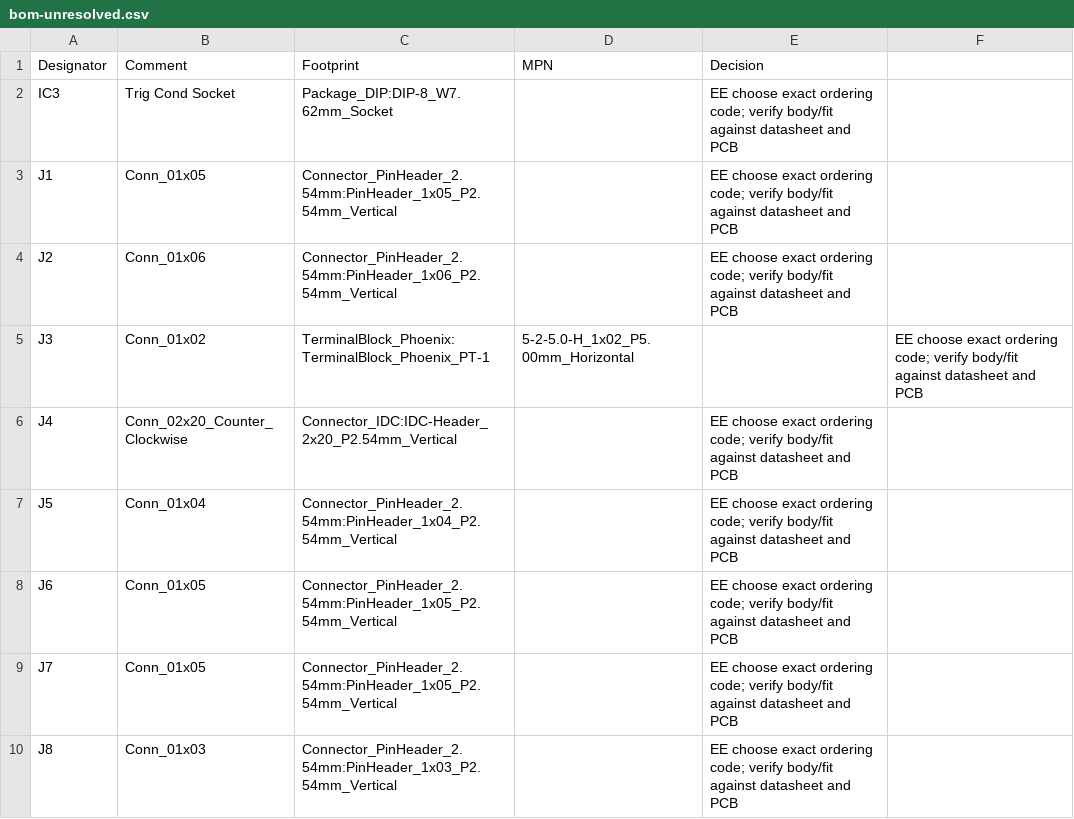
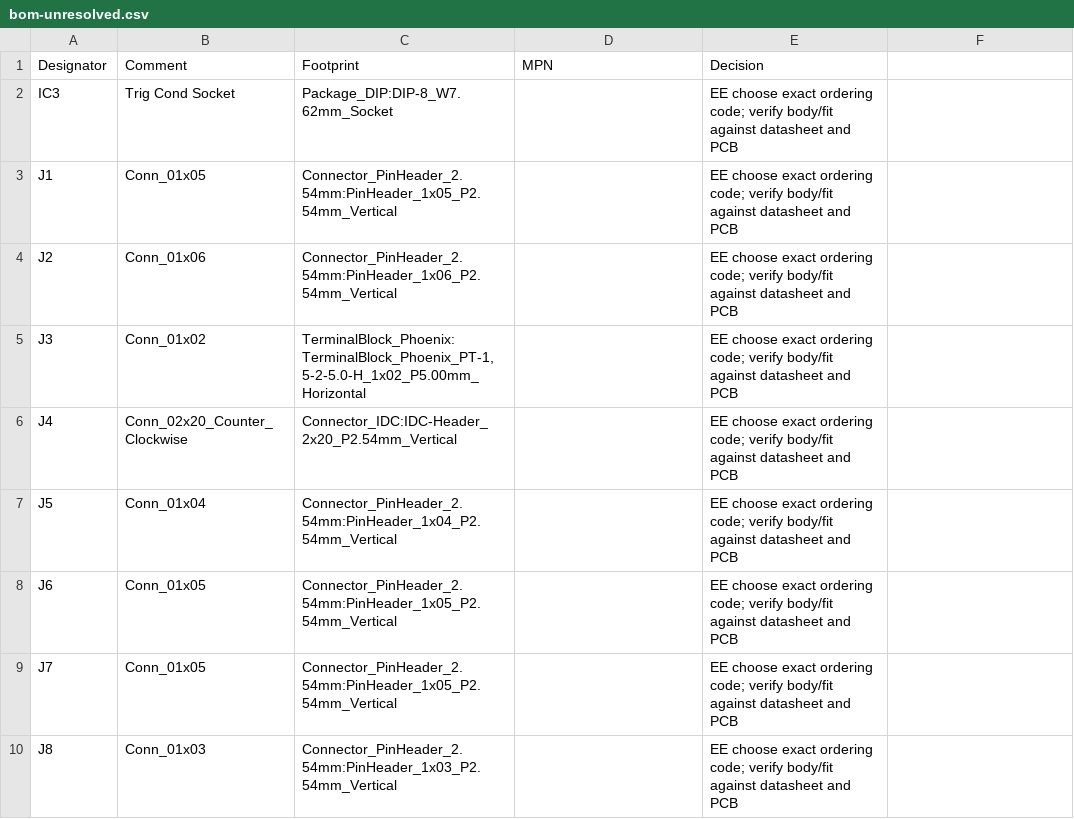
Before and after one commit to JaydenL33/OpenTech-ECU, a CSV file: hardware/prototype-v1/manufacturing/jlcpcb/bom-unresolved.csv, drawn as a sheet.

```diff
--- a/hardware/prototype-v1/manufacturing/jlcpcb/bom-unresolved.csv
+++ b/hardware/prototype-v1/manufacturing/jlcpcb/bom-unresolved.csv
@@ -4,3 +4,3 @@ J1,Conn_01x05,Connector_PinHeader_2.54mm:PinHeader_1x05_P2.54mm_Vertical,,EE cho
 J2,Conn_01x06,Connector_PinHeader_2.54mm:PinHeader_1x06_P2.54mm_Vertical,,EE choose exact ordering code; verify body/fit against datasheet and PCB
-J3,Conn_01x02,TerminalBlock_Phoenix:TerminalBlock_Phoenix_PT-1,5-2-5.0-H_1x02_P5.00mm_Horizontal,,EE choose exact ordering code; verify body/fit against datasheet and PCB
+J3,Conn_01x02,"TerminalBlock_Phoenix:TerminalBlock_Phoenix_PT-1,5-2-5.0-H_1x02_P5.00mm_Horizontal",,EE choose exact ordering code; verify body/fit against datasheet and PCB
 J4,Conn_02x20_Counter_Clockwise,Connector_IDC:IDC-Header_2x20_P2.54mm_Vertical,,EE choose exact ordering code; verify body/fit against datasheet and PCB
```
Also changed, not shown: hardware/prototype-v1/manufacturing/jlcpcb/bom-hand-solder.csv, hardware/prototype-v1/manufacturing/jlcpcb/bom-jlcpcb.csv, 3 other files.
